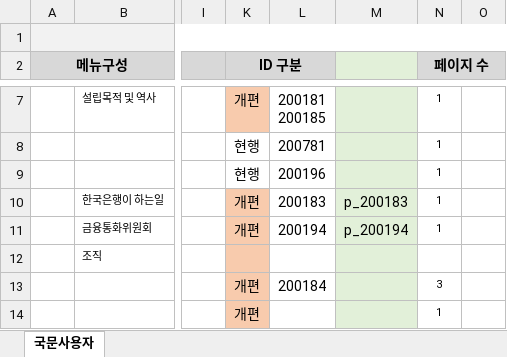
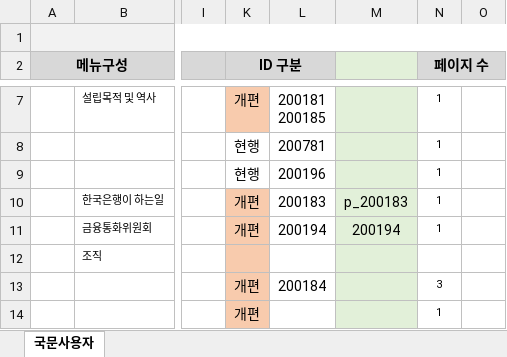
Before and after one commit to jung-mi-jung/bok_project, an Excel workbook: static/guide/portal/py_BOK-A-IAT-메뉴구조도설계서(사용자)_v1.3(20240129).xlsx, sheet 국문사용자, drawn as a sheet; only a part is shown, gaps mark what is left out; values as stored, in another font and other column widths than the file's, no borders; the diff names each change by its address in the sheet, - before the commit and + after, or states it on an @@ line.

```diff
--- a/static/guide/portal/py_BOK-A-IAT-메뉴구조도설계서(사용자)_v1.3(20240129).xlsx (sheet 국문사용자)
+++ b/static/guide/portal/py_BOK-A-IAT-메뉴구조도설계서(사용자)_v1.3(20240129).xlsx (sheet 국문사용자)
-M11: p_200194
+M11: 200194
```
Also changed, not shown: 47 other files.
